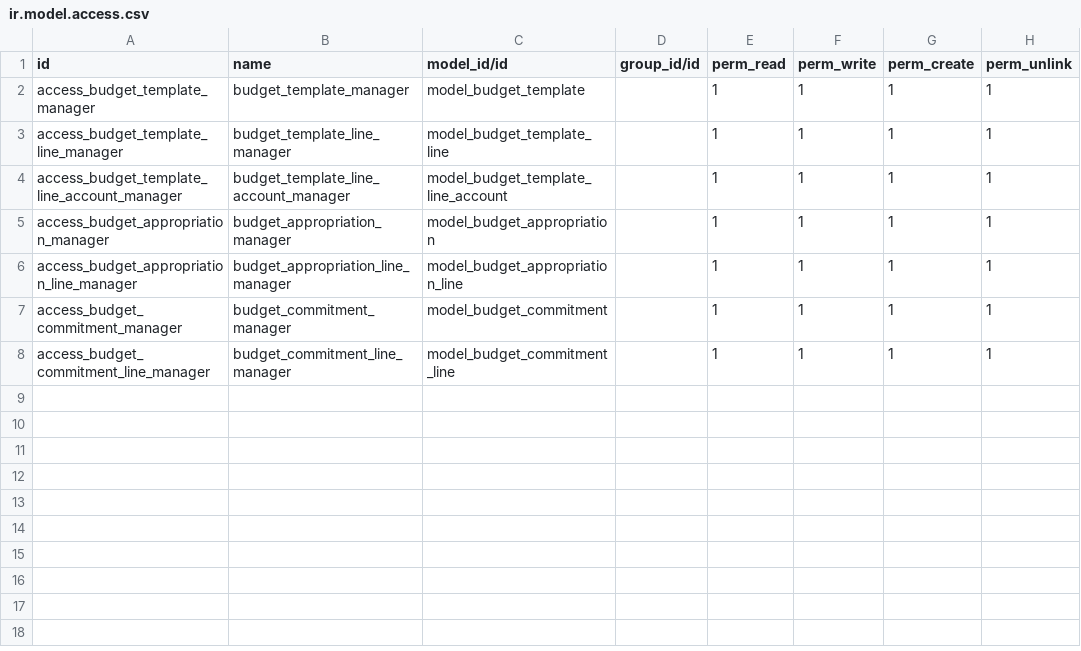
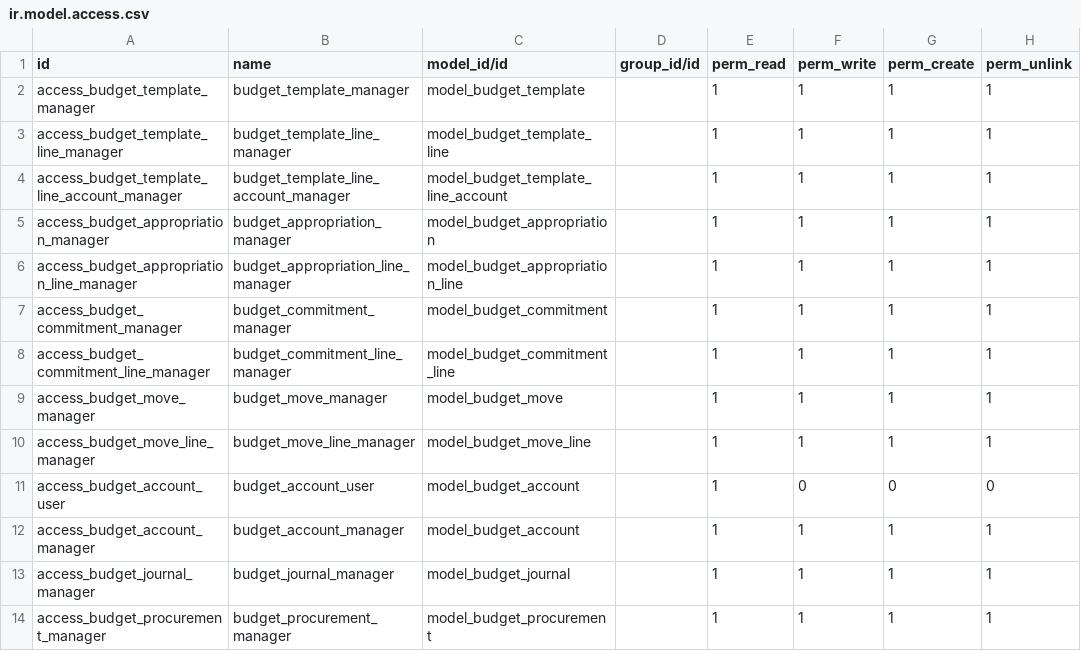
Before and after one commit to Aginix/kmitl, a CSV file: budget/security/ir.model.access.csv, drawn as a sheet; the diff names each change by its address in the sheet, - before the commit and + after, or states it on an @@ line.

Commit message:
add budget move

```diff
--- a/budget/security/ir.model.access.csv
+++ b/budget/security/ir.model.access.csv
+row 9: access_budget_move_manager | budget_move_manager | model_budget_move |  | 1 | 1 | 1 | 1
+row 10: access_budget_move_line_manager | budget_move_line_manager | model_budget_move_line |  | 1 | 1 | 1 | 1
+row 11: access_budget_account_user | budget_account_user | model_budget_account |  | 1 | 0 | 0 | 0
+row 12: access_budget_account_manager | budget_account_manager | model_budget_account |  | 1 | 1 | 1 | 1
+row 13: access_budget_journal_manager | budget_journal_manager | model_budget_journal |  | 1 | 1 | 1 | 1
+row 14: access_budget_procurement_manager | budget_procurement_manager | model_budget_procurement |  | 1 | 1 | 1 | 1
```
Also changed, not shown: 15 other files.
